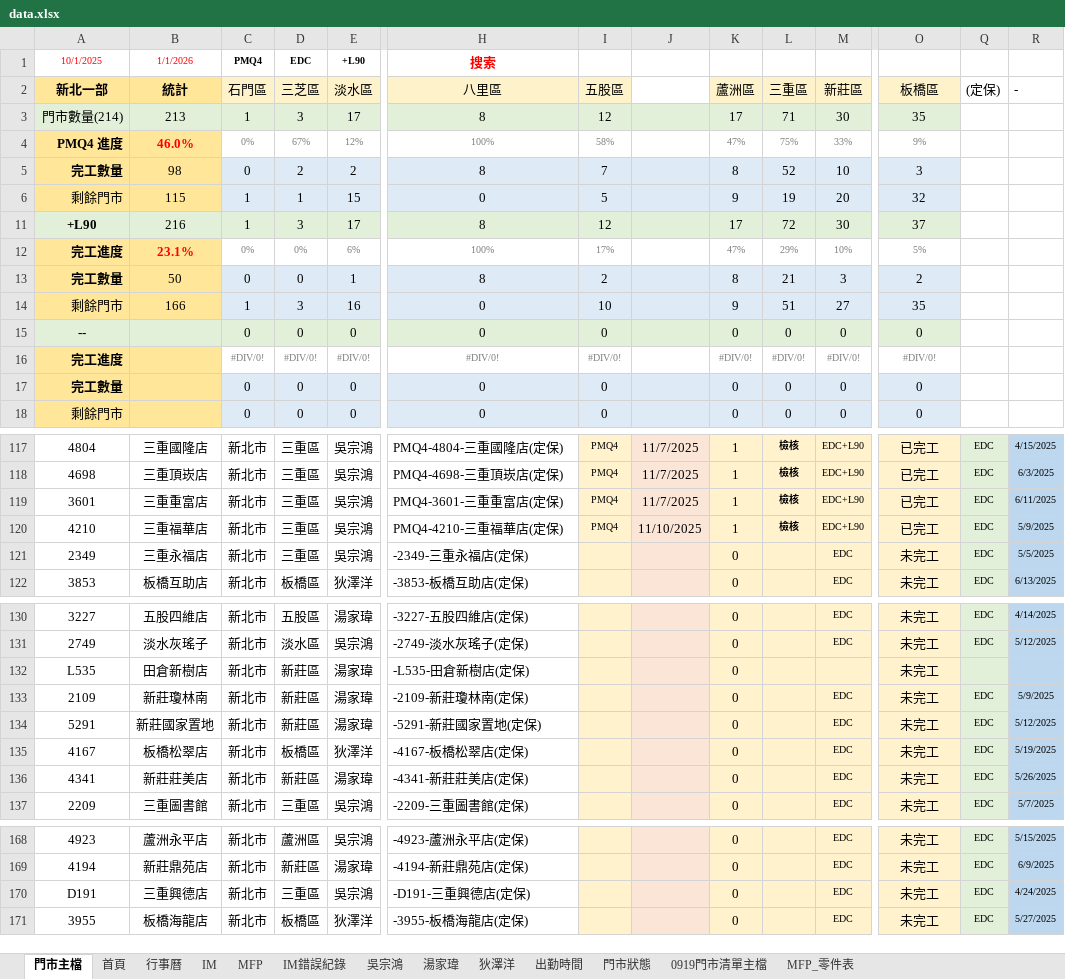
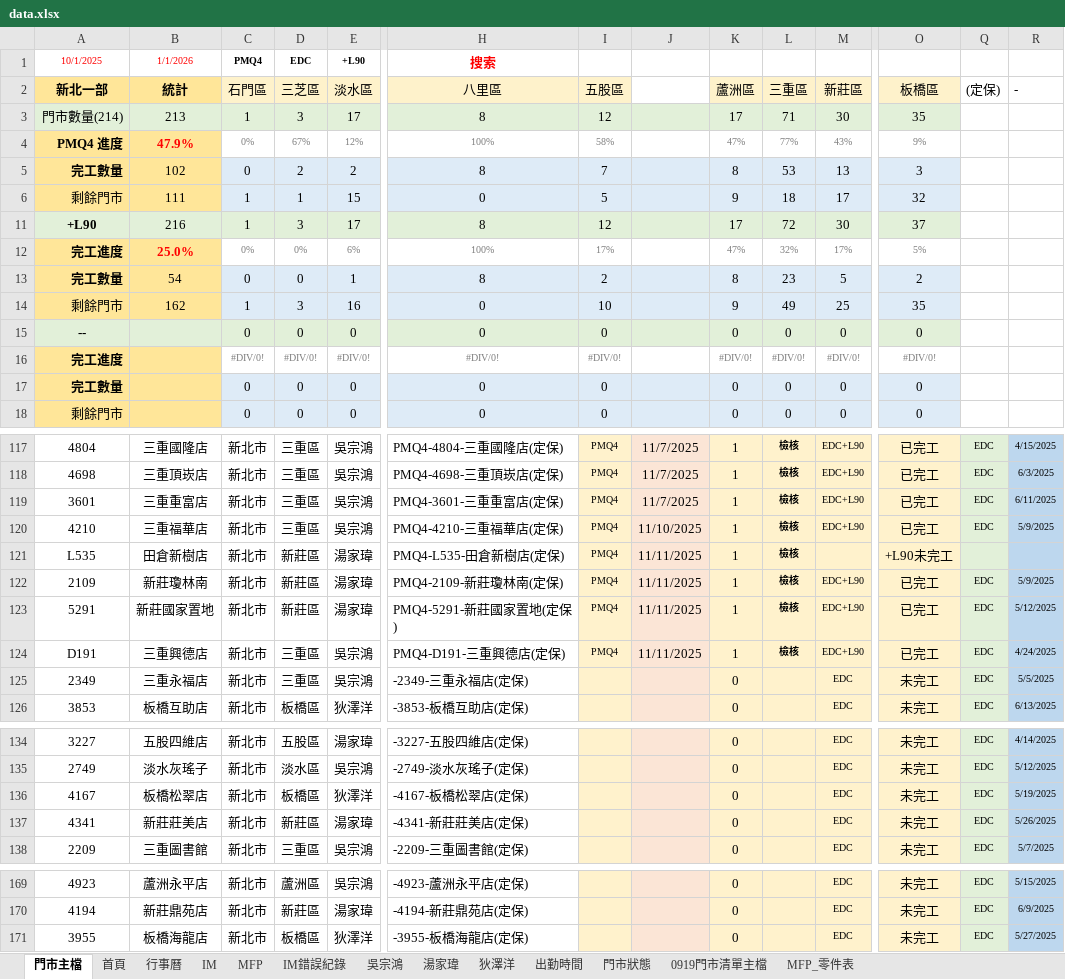
Before and after one commit to Yang-0419-di/FW_2, an Excel workbook: data.xlsx, sheet 門市主檔, drawn as a sheet; only a part is shown, gaps mark what is left out; values as stored, in another font and other column widths than the file's, no borders; conditional formats not drawn; removed rows and columns are numbered as before the commit, all else as after; rows hold the shown columns only; the diff covers the shown part only; the diff names each change by its address in the sheet, - before the commit and + after, or states it on an @@ line.

```diff
--- a/data.xlsx (sheet 門市主檔)
+++ b/data.xlsx (sheet 門市主檔)
-B4 (統計): 46.0%
+B4 (統計): 47.9%
-L4 (三重區): 75%
+L4 (三重區): 77%
-M4 (新莊區): 33%
+M4 (新莊區): 43%
-B5 (統計): 98
+B5 (統計): 102
-L5 (三重區): 52
+L5 (三重區): 53
-M5 (新莊區): 10
+M5 (新莊區): 13
-B6 (統計): 115
+B6 (統計): 111
-L6 (三重區): 19
+L6 (三重區): 18
-M6 (新莊區): 20
+M6 (新莊區): 17
-B12 (統計): 23.1%
+B12 (統計): 25.0%
-L12 (三重區): 29%
+L12 (三重區): 32%
-M12 (新莊區): 10%
+M12 (新莊區): 17%
-B13 (統計): 50
+B13 (統計): 54
-L13 (三重區): 21
+L13 (三重區): 23
-M13 (新莊區): 3
+M13 (新莊區): 5
-B14 (統計): 166
+B14 (統計): 162
-L14 (三重區): 51
+L14 (三重區): 49
-M14 (新莊區): 27
+M14 (新莊區): 25
+row 121: L535 | 田倉新樹店 | 新北市 | 新莊區 | 湯家瑋 | PMQ4-L535-田倉新樹店(定保) | PMQ4 | 11/11/2025 | 1 | 檢核 |  | +L90未完工
+row 122: 2109 | 新莊瓊林南 | 新北市 | 新莊區 | 湯家瑋 | PMQ4-2109-新莊瓊林南(定保) | PMQ4 | 11/11/2025 | 1 | 檢核 | EDC+L90 | 已完工 | EDC | 5/9/2025
+row 123: 5291 | 新莊國家置地 | 新北市 | 新莊區 | 湯家瑋 | PMQ4-5291-新莊國家置地(定保) | PMQ4 | 11/11/2025 | 1 | 檢核 | EDC+L90 | 已完工 | EDC | 5/12/2025
+row 124: D191 | 三重興德店 | 新北市 | 三重區 | 吳宗鴻 | PMQ4-D191-三重興德店(定保) | PMQ4 | 11/11/2025 | 1 | 檢核 | EDC+L90 | 已完工 | EDC | 4/24/2025
-row 132: L535 | 田倉新樹店 | 新北市 | 新莊區 | 湯家瑋 | -L535-田倉新樹店(定保) |  |  | 0 |  |  | 未完工
-row 133: 2109 | 新莊瓊林南 | 新北市 | 新莊區 | 湯家瑋 | -2109-新莊瓊林南(定保) |  |  | 0 |  | EDC | 未完工 | EDC | 5/9/2025
-row 134: 5291 | 新莊國家置地 | 新北市 | 新莊區 | 湯家瑋 | -5291-新莊國家置地(定保) |  |  | 0 |  | EDC | 未完工 | EDC | 5/12/2025
-row 170: D191 | 三重興德店 | 新北市 | 三重區 | 吳宗鴻 | -D191-三重興德店(定保) |  |  | 0 |  | EDC | 未完工 | EDC | 4/24/2025
```
Also changed, not shown: 5 edited cells elsewhere in this sheet, sheet MFP, sheet IM, sheet 湯家瑋, sheet 吳宗鴻, sheet 出勤時間, sheet 首頁, 1 more sheet, formulas that keep their value, hidden cells, charts or pictures, IM/202511_HL_Maintain_Report.xlsx, IM/202511_Service_Count_Report.xlsx, 1 other file.
